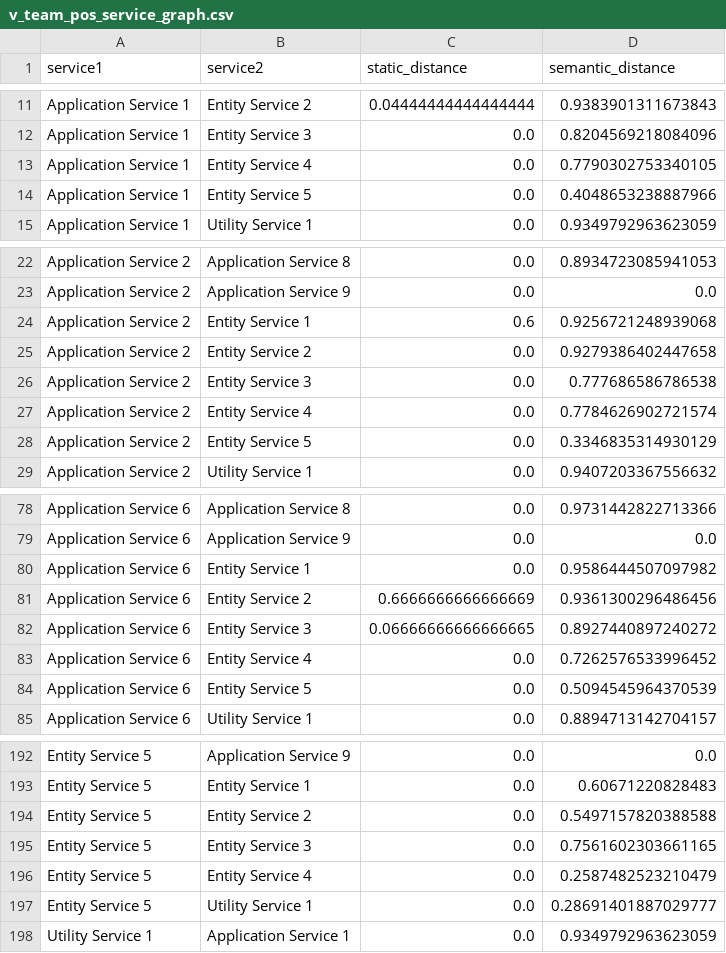
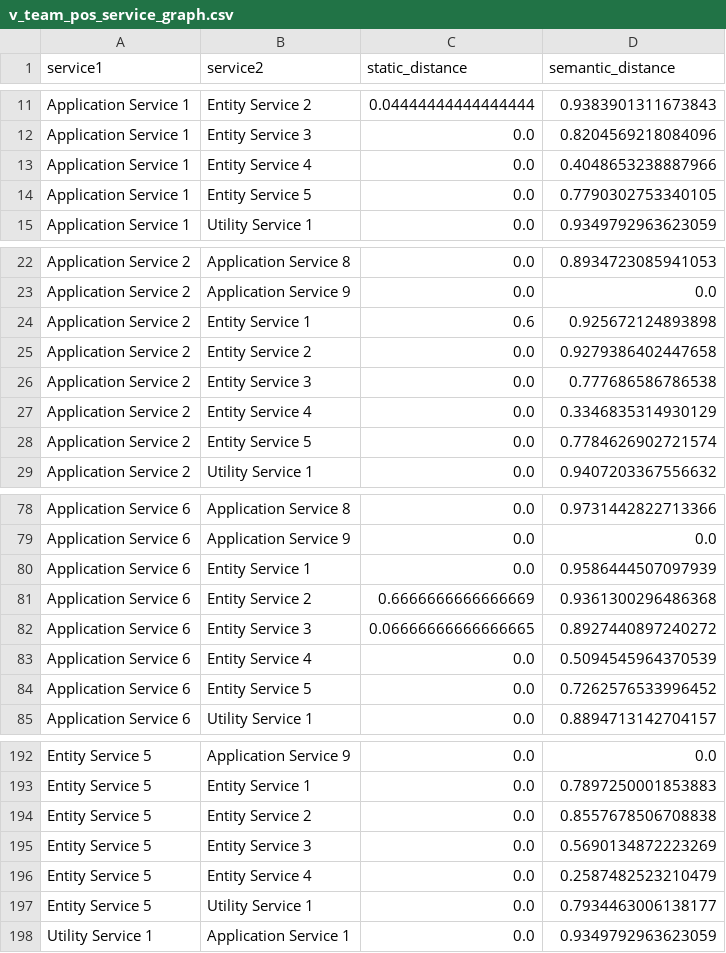
Before and after one commit to pobeaulieu/MicroserviceML, a CSV file: generated_data/graphs/service/v_team_pos_service_graph.csv, drawn as a sheet; only a part is shown, gaps mark what is left out; the diff covers the shown part only; the diff names each change by its address in the sheet, - before the commit and + after, or states it on an @@ line.

```diff
--- a/generated_data/graphs/service/v_team_pos_service_graph.csv
+++ b/generated_data/graphs/service/v_team_pos_service_graph.csv
-D13 (semantic_distance): 0.7790302753340105
+D13 (semantic_distance): 0.4048653238887966
-D14 (semantic_distance): 0.4048653238887966
+D14 (semantic_distance): 0.7790302753340105
-D24 (semantic_distance): 0.9256721248939068
+D24 (semantic_distance): 0.925672124893898
-D27 (semantic_distance): 0.7784626902721574
+D27 (semantic_distance): 0.3346835314930129
-D28 (semantic_distance): 0.3346835314930129
+D28 (semantic_distance): 0.7784626902721574
-D80 (semantic_distance): 0.9586444507097982
+D80 (semantic_distance): 0.9586444507097939
-D81 (semantic_distance): 0.9361300296486456
+D81 (semantic_distance): 0.9361300296486368
-D83 (semantic_distance): 0.7262576533996452
+D83 (semantic_distance): 0.5094545964370539
-D84 (semantic_distance): 0.5094545964370539
+D84 (semantic_distance): 0.7262576533996452
-D193 (semantic_distance): 0.60671220828483
+D193 (semantic_distance): 0.7897250001853883
-D194 (semantic_distance): 0.5497157820388588
+D194 (semantic_distance): 0.8557678506708838
-D195 (semantic_distance): 0.7561602303661165
+D195 (semantic_distance): 0.5690134872223269
-D197 (semantic_distance): 0.28691401887029777
+D197 (semantic_distance): 0.7934463006138177
```
Also changed, not shown: 1 added row, 1 removed row and 48 edited cells elsewhere in this file, generated_data/microservice_clusters/custom_cmeans/v_team_pos_GirvanNewman_microservices.csv, 17 other files.
